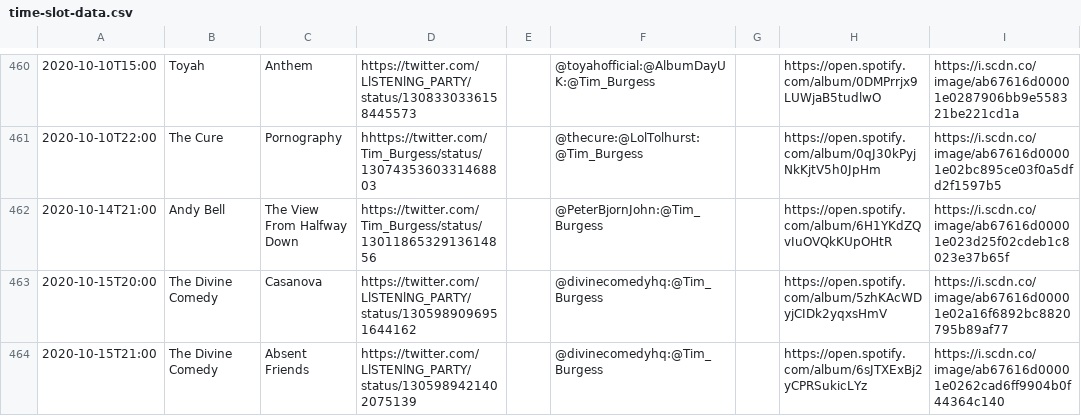
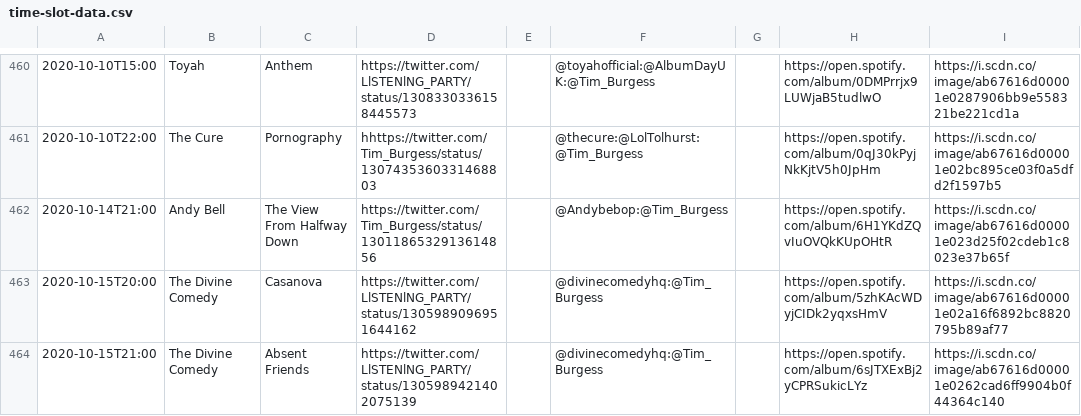
Before and after one commit to matbroughty/timstwitterlisteningparty, a CSV file: data/time-slot-data.csv, drawn as a sheet; only a part is shown, gaps mark what is left out; the diff names each change by its address in the sheet, - before the commit and + after, or states it on an @@ line.

Commit message:
andy bell had wrong twitter link

```diff
--- a/data/time-slot-data.csv
+++ b/data/time-slot-data.csv
-F462: @PeterBjornJohn:@Tim_Burgess
+F462: @Andybebop:@Tim_Burgess
```
